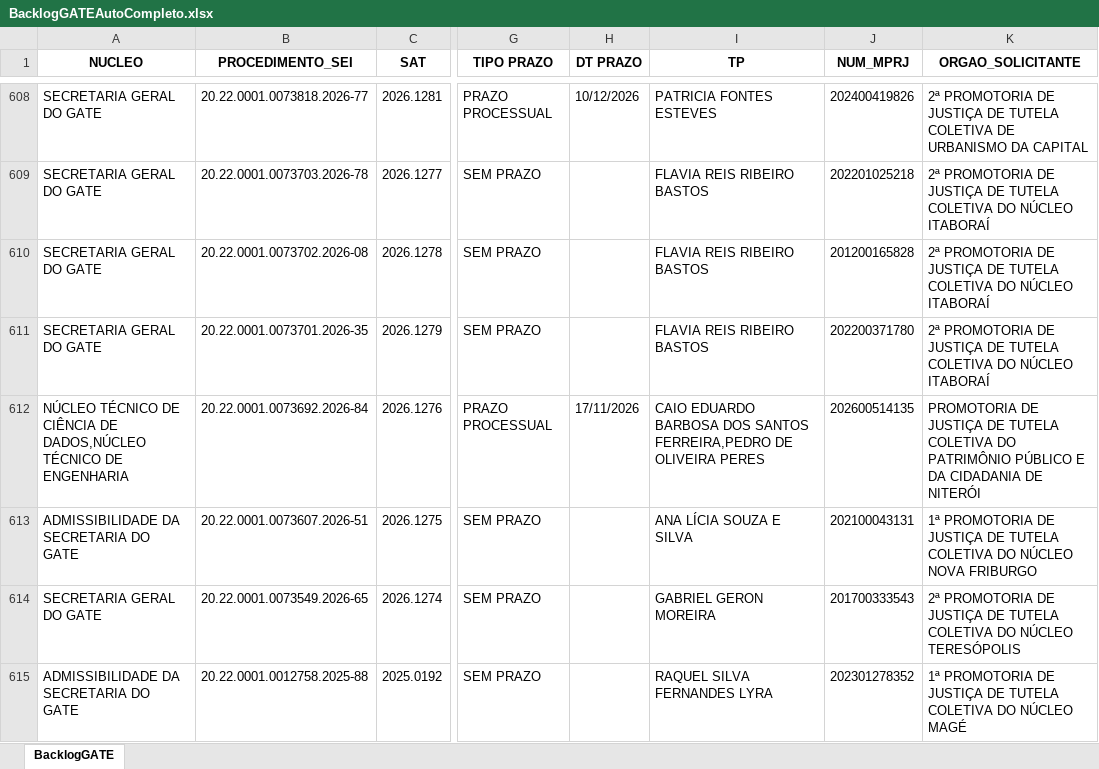
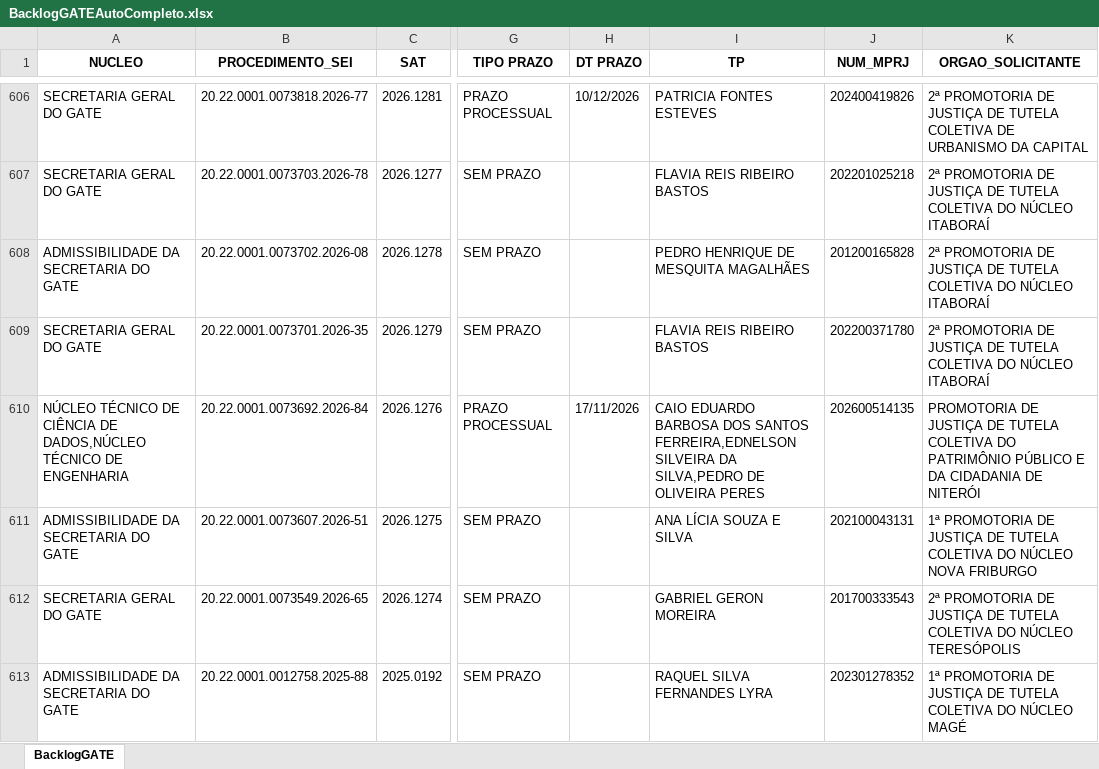
Before and after one commit to cdadosgate/backlog-GATE, an Excel workbook: BacklogGATEAutoCompleto.xlsx, sheet BacklogGATE, drawn as a sheet; only a part is shown, gaps mark what is left out; values as stored, in another font and other column widths than the file's, no borders; addresses are those after the commit; the diff covers the shown part only; the diff names each change by its address in the sheet, - before the commit and + after, or states it on an @@ line.

Commit message:
Add backlog, prod, and saida_sem_it - 2026-10-16 16:30:04

```diff
--- a/BacklogGATEAutoCompleto.xlsx (sheet BacklogGATE)
+++ b/BacklogGATEAutoCompleto.xlsx (sheet BacklogGATE)
-A608 (NUCLEO): SECRETARIA GERAL DO GATE
+A608 (NUCLEO): ADMISSIBILIDADE DA SECRETARIA DO GATE
-I608 (TP): FLAVIA REIS RIBEIRO BASTOS
+I608 (TP): PEDRO HENRIQUE DE MESQUITA MAGALHÃES
-I610 (TP): …DOS SANTOS FERREIRA,PEDRO DE OLIVEIRA…
+I610 (TP): …DOS SANTOS FERREIRA,EDNELSON SILVEIRA DA SILVA,PEDRO DE OLIVEIRA…
```
Also changed, not shown: 4 added rows, 3 removed rows and 44 edited cells elsewhere in this sheet, SaidaSemITGATEAutoCompleto.xlsx, 1 other file.
